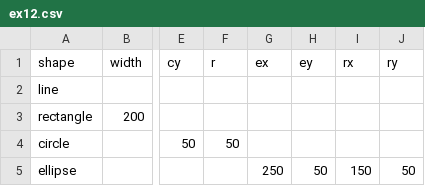
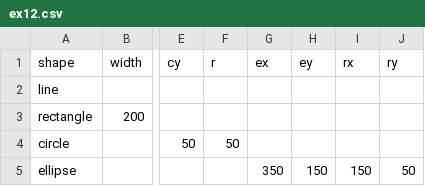
Before and after one commit to PoltergeistX/F21DV_LAB1, a CSV file: ex12.csv, drawn as a sheet; only a part is shown, gaps mark what is left out; the diff names each change by its address in the sheet, - before the commit and + after, or states it on an @@ line.

Commit message:
Update ex12.csv

```diff
--- a/ex12.csv
+++ b/ex12.csv
-G5 (ex): 250
+G5 (ex): 350
-H5 (ey): 50
+H5 (ey): 150
```
